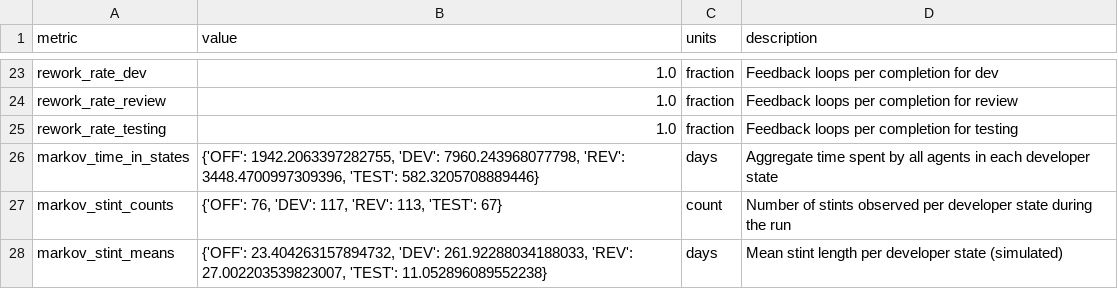
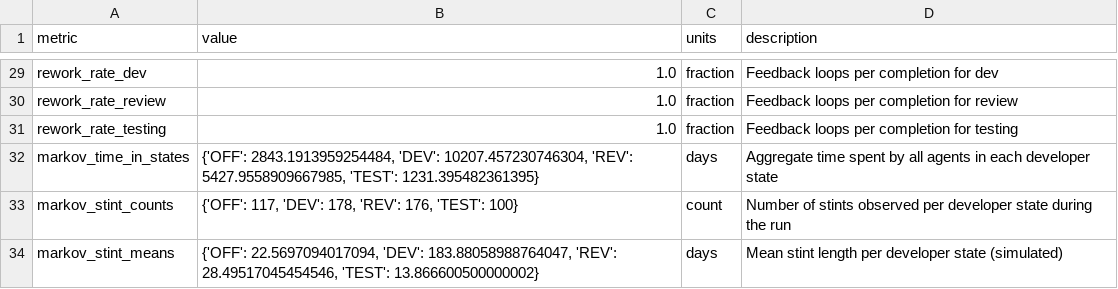
Before and after one commit to GVCUTV/BK_ASF, a CSV file: simulation/output/summary_stats.csv, drawn as a sheet; only a part is shown, gaps mark what is left out; the diff covers the shown part only.

Commit message:
[ADD] Updated ETL output

```diff
--- a/simulation/output/summary_stats.csv
+++ b/simulation/output/summary_stats.csv
@@ -25,4 +31,4 @@ rework_rate_review,1.0,fraction,Feedback loops per completion for review
 rework_rate_testing,1.0,fraction,Feedback loops per completion for testing
-markov_time_in_states,"{'OFF': 1942.2063397282755, 'DEV': 7960.243968077798, 'REV': 3448.4700997309396, 'TEST': 582.3205708889446}",days,Aggregate time spent by all agents in each developer state
-markov_stint_counts,"{'OFF': 76, 'DEV': 117, 'REV': 113, 'TEST': 67}",count,Number of stints observed per developer state during the run
-markov_stint_means,"{'OFF': 23.404263157894732, 'DEV': 261.92288034188033, 'REV': 27.002203539823007, 'TEST': 11.052896089552238}",days,Mean stint length per developer state (simulated)
+markov_time_in_states,"{'OFF': 2843.1913959254484, 'DEV': 10207.457230746304, 'REV': 5427.9558909667985, 'TEST': 1231.395482361395}",days,Aggregate time spent by all agents in each developer state
+markov_stint_counts,"{'OFF': 117, 'DEV': 178, 'REV': 176, 'TEST': 100}",count,Number of stints observed per developer state during the run
+markov_stint_means,"{'OFF': 22.5697094017094, 'DEV': 183.88058988764047, 'REV': 28.49517045454546, 'TEST': 13.866600500000002}",days,Mean stint length per developer state (simulated)
```
Also changed, not shown: 6 added rows and 17 edited cells elsewhere in this file, etl/output/csv/distribution_fit_stats.csv, etl/output/csv/distribution_fit_stats_development.csv, 4 other files.
